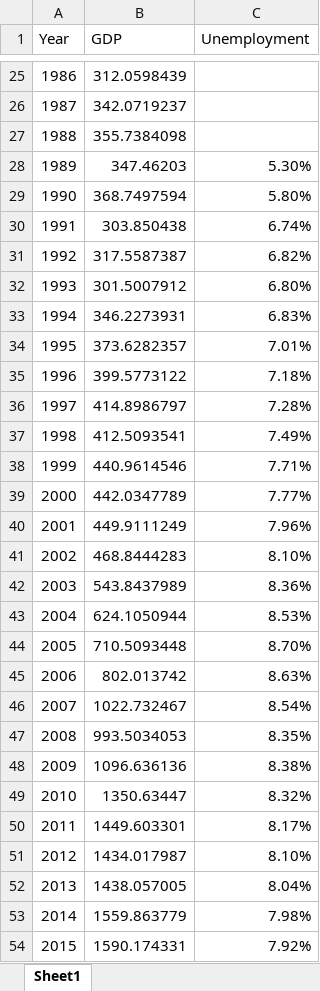
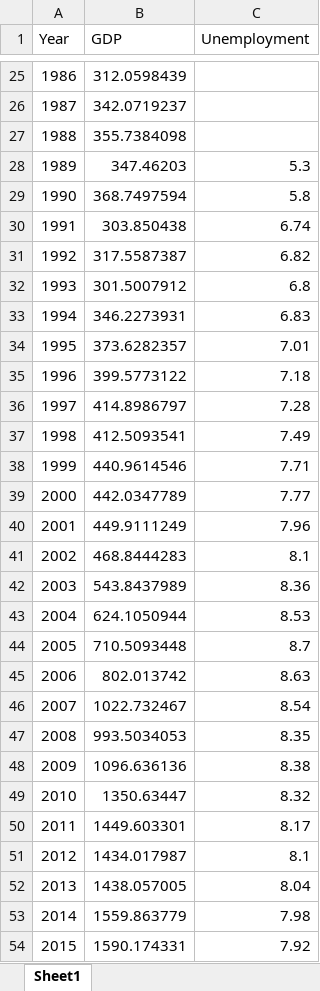
Before and after one commit to Kartik-Suvarna/Recession-Prediction-India, an Excel workbook: dataset/gdp_unemp_raw.xlsx, sheet Sheet1, drawn as a sheet; only a part is shown, gaps mark what is left out; values as stored, in another font and other column widths than the file's, no borders; charts and pictures not drawn; the diff covers the shown part only; the diff names each change by its address in the sheet, - before the commit and + after, or states it on an @@ line.

```diff
--- a/dataset/gdp_unemp_raw.xlsx (sheet Sheet1)
+++ b/dataset/gdp_unemp_raw.xlsx (sheet Sheet1)
-C28 (Unemployment): 5.30%
+C28 (Unemployment): 5.3
-C29 (Unemployment): 5.80%
+C29 (Unemployment): 5.8
-C30 (Unemployment): 6.74%
+C30 (Unemployment): 6.74
-C31 (Unemployment): 6.82%
+C31 (Unemployment): 6.82
-C32 (Unemployment): 6.80%
+C32 (Unemployment): 6.8
-C33 (Unemployment): 6.83%
+C33 (Unemployment): 6.83
-C34 (Unemployment): 7.01%
+C34 (Unemployment): 7.01
-C35 (Unemployment): 7.18%
+C35 (Unemployment): 7.18
-C36 (Unemployment): 7.28%
+C36 (Unemployment): 7.28
-C37 (Unemployment): 7.49%
+C37 (Unemployment): 7.49
-C38 (Unemployment): 7.71%
+C38 (Unemployment): 7.71
-C39 (Unemployment): 7.77%
+C39 (Unemployment): 7.77
-C40 (Unemployment): 7.96%
+C40 (Unemployment): 7.96
-C41 (Unemployment): 8.10%
+C41 (Unemployment): 8.1
-C42 (Unemployment): 8.36%
+C42 (Unemployment): 8.36
-C43 (Unemployment): 8.53%
+C43 (Unemployment): 8.53
-C44 (Unemployment): 8.70%
+C44 (Unemployment): 8.7
-C45 (Unemployment): 8.63%
+C45 (Unemployment): 8.63
-C46 (Unemployment): 8.54%
+C46 (Unemployment): 8.54
-C47 (Unemployment): 8.35%
+C47 (Unemployment): 8.35
-C48 (Unemployment): 8.38%
+C48 (Unemployment): 8.38
-C49 (Unemployment): 8.32%
+C49 (Unemployment): 8.32
-C50 (Unemployment): 8.17%
+C50 (Unemployment): 8.17
-C51 (Unemployment): 8.10%
+C51 (Unemployment): 8.1
-C52 (Unemployment): 8.04%
+C52 (Unemployment): 8.04
-C53 (Unemployment): 7.98%
+C53 (Unemployment): 7.98
-C54 (Unemployment): 7.92%
+C54 (Unemployment): 7.92
```
Also changed, not shown: 9 edited cells elsewhere in this sheet, charts or pictures, 1 other file.
